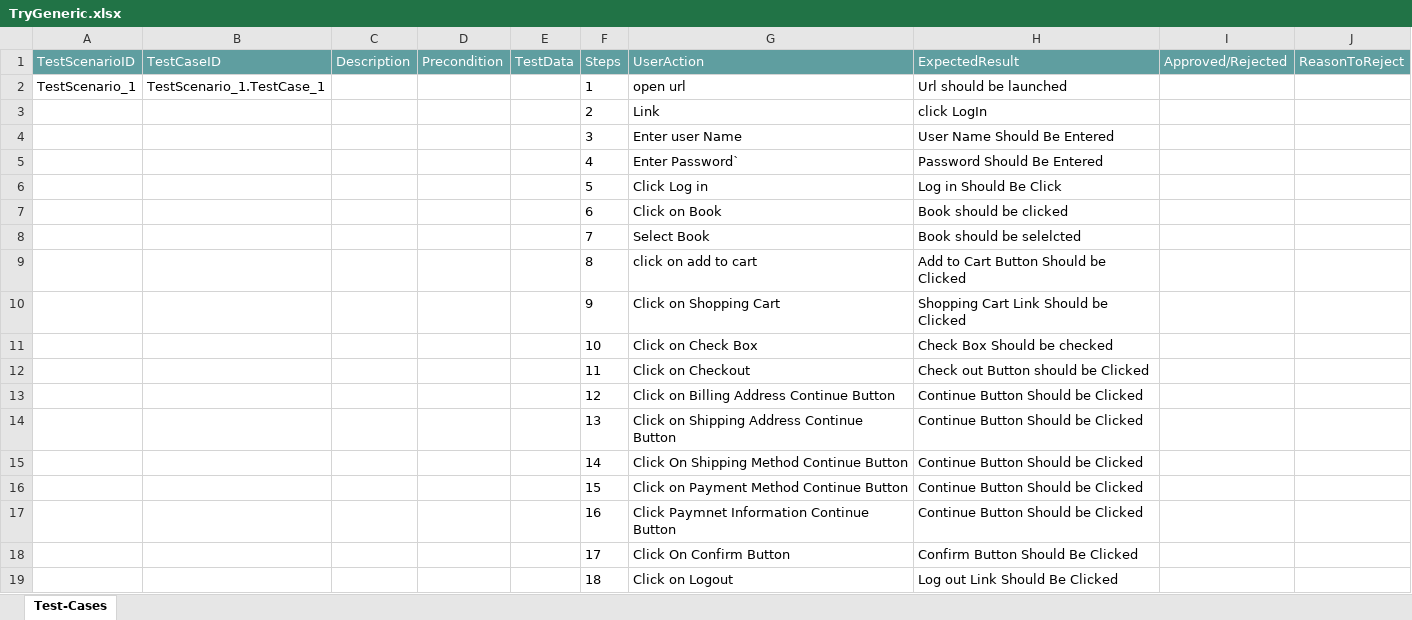
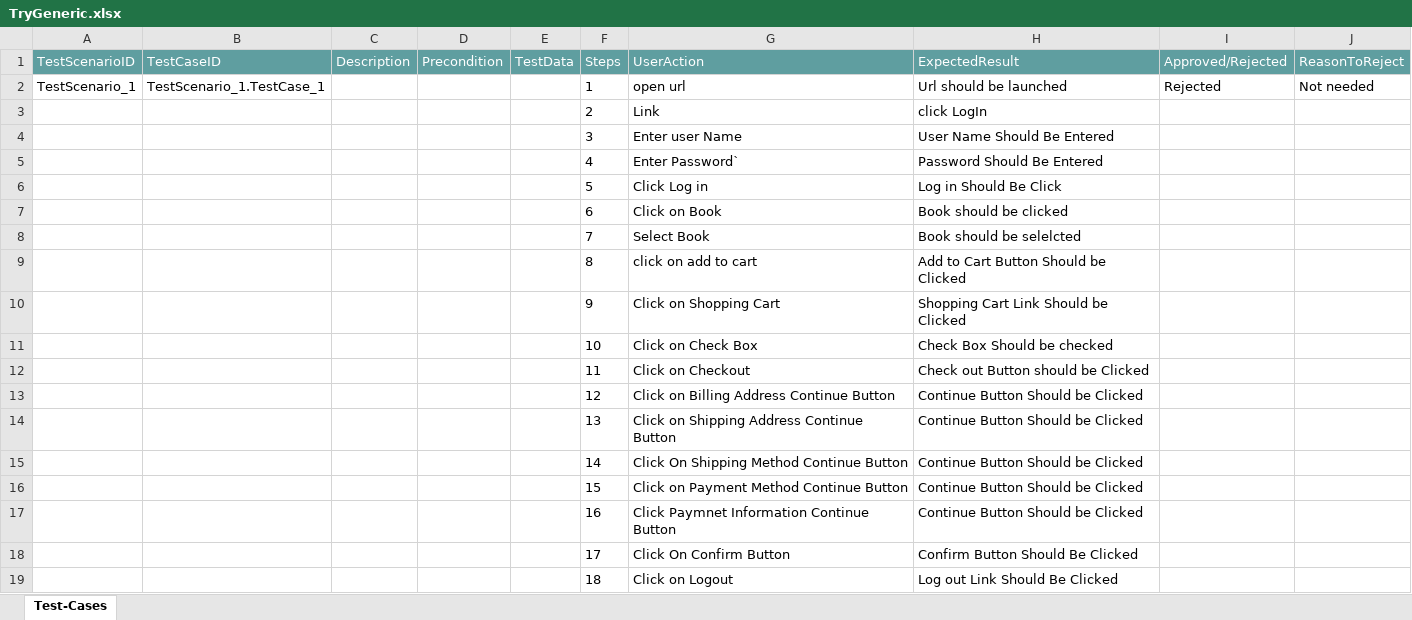
Before and after one commit to ShaikMohamedIrfan/Retesting01, an Excel workbook: TryGeneric.xlsx, sheet Test-Cases, drawn as a sheet; values as stored, in another font and other column widths than the file's, no borders; table styles not drawn; the diff names each change by its address in the sheet, - before the commit and + after, or states it on an @@ line.

Commit message:
Add files via upload

```diff
--- a/TryGeneric.xlsx (sheet Test-Cases)
+++ b/TryGeneric.xlsx (sheet Test-Cases)
-I2 (Approved/Rejected): (empty)
+I2 (Approved/Rejected): Rejected
-J2 (ReasonToReject): (empty)
+J2 (ReasonToReject): Not needed
```
